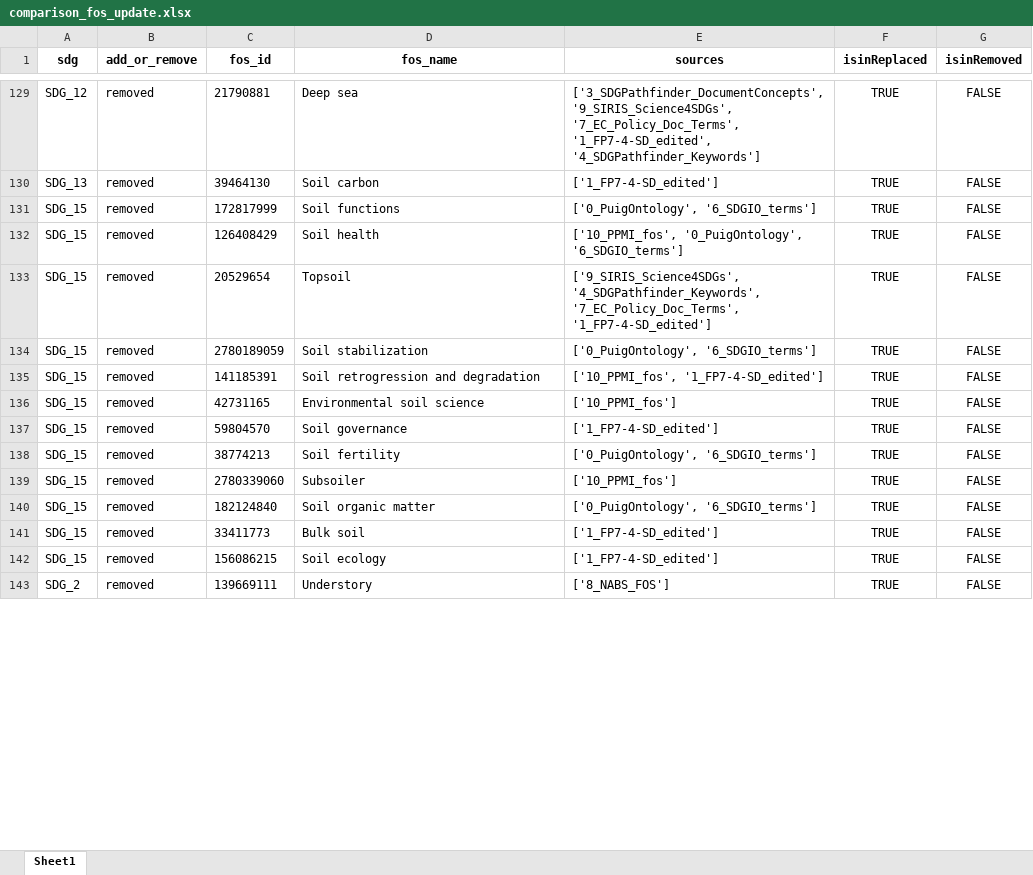
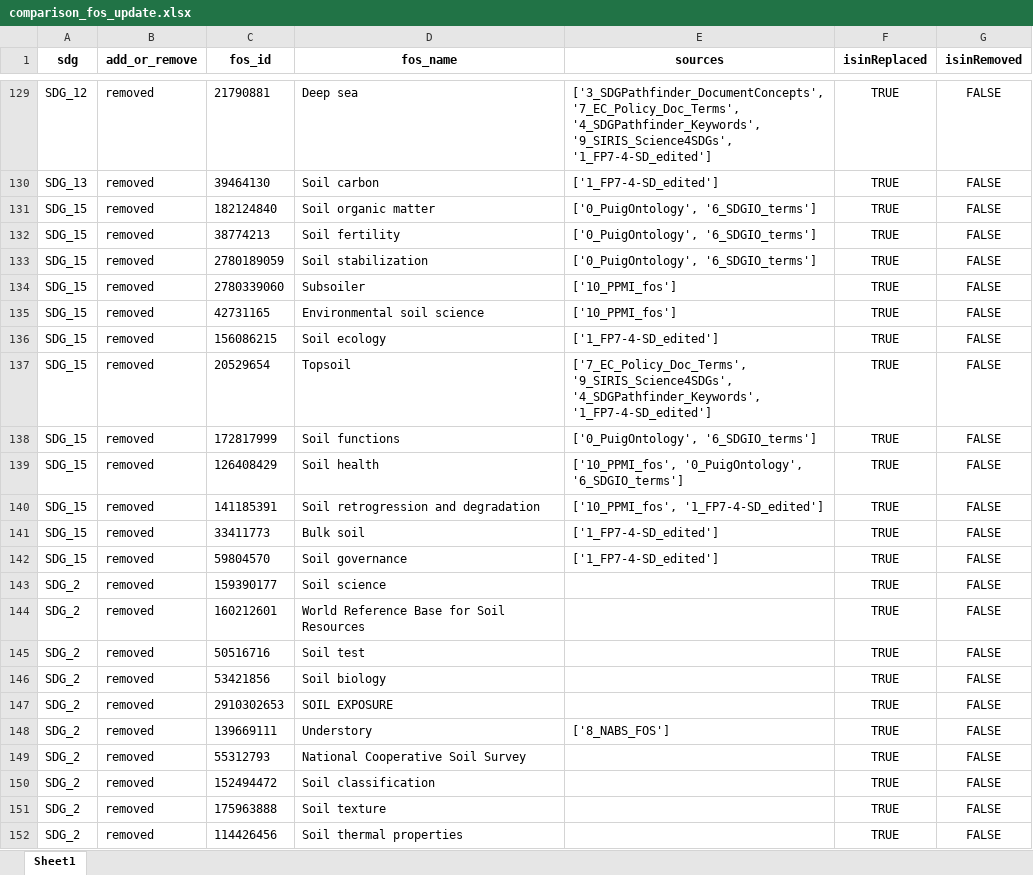
Before and after one commit to TechNote-ai/osdg, an Excel workbook: comparison_fos_update.xlsx, sheet Sheet1, drawn as a sheet; only a part is shown, gaps mark what is left out; values as stored, in another font and other column widths than the file's, no borders; removed rows and columns are numbered as before the commit, all else as after; the diff covers the shown part only; the diff names each change by its address in the sheet, - before the commit and + after, or states it on an @@ line.

Commit message:
v1.1-fix-replace-sorted-processing

```diff
--- a/comparison_fos_update.xlsx (sheet Sheet1)
+++ b/comparison_fos_update.xlsx (sheet Sheet1)
-E129 (sources): ['3_SDGPathfinder_DocumentConcepts', '9_SIRIS_Science4SDGs', '7_EC_Policy_Doc_Terms', '1_FP7-4-SD_edited', '4_SDGPathfinder_Keywords']
+E129 (sources): ['3_SDGPathfinder_DocumentConcepts', '7_EC_Policy_Doc_Terms', '4_SDGPathfinder_Keywords', '9_SIRIS_Science4SDGs', '1_FP7-4-SD_edited']
@@ row 140 moved to row 131: SDG_15 @@
+row 132: SDG_15 | removed | 38774213 | Soil fertility | ['0_PuigOntology', '6_SDGIO_terms'] | TRUE | FALSE
@@ row 134 moved to row 133: SDG_15 @@
+row 134: SDG_15 | removed | 2780339060 | Subsoiler | ['10_PPMI_fos'] | TRUE | FALSE
@@ row 136 moved to row 135: SDG_15 @@
+row 136: SDG_15 | removed | 156086215 | Soil ecology | ['1_FP7-4-SD_edited'] | TRUE | FALSE
+row 137: SDG_15 | removed | 20529654 | Topsoil | ['7_EC_Policy_Doc_Terms', '9_SIRIS_Science4SDGs', '4_SDGPathfinder_Keywords', '1_FP7-4-SD_edited'] | TRUE | FALSE
-row 133: SDG_15 | removed | 20529654 | Topsoil | ['9_SIRIS_Science4SDGs', '4_SDGPathfinder_Keywords', '7_EC_Policy_Doc_Terms', '1_FP7-4-SD_edited'] | TRUE | FALSE
-A143 (sdg): SDG_15
+A143 (sdg): SDG_2
-C143 (fos_id): 38774213
+C143 (fos_id): 159390177
-D143 (fos_name): Soil fertility
+D143 (fos_name): Soil science
-E143 (sources): ['0_PuigOntology', '6_SDGIO_terms']
+E143 (sources): (empty)
+row 144: SDG_2 | removed | 160212601 | World Reference Base for Soil Resources |  | TRUE | FALSE
-A145 (sdg): SDG_15
+A145 (sdg): SDG_2
-C145 (fos_id): 2780339060
+C145 (fos_id): 50516716
-D145 (fos_name): Subsoiler
+D145 (fos_name): Soil test
-E145 (sources): ['10_PPMI_fos']
+E145 (sources): (empty)
-A146 (sdg): SDG_15
+A146 (sdg): SDG_2
-C146 (fos_id): 156086215
+C146 (fos_id): 53421856
-D146 (fos_name): Soil ecology
+D146 (fos_name): Soil biology
-E146 (sources): ['1_FP7-4-SD_edited']
+E146 (sources): (empty)
+row 147: SDG_2 | removed | 2910302653 | SOIL EXPOSURE |  | TRUE | FALSE
+row 149: SDG_2 | removed | 55312793 | National Cooperative Soil Survey |  | TRUE | FALSE
+row 150: SDG_2 | removed | 152494472 | Soil classification |  | TRUE | FALSE
+row 151: SDG_2 | removed | 175963888 | Soil texture |  | TRUE | FALSE
+row 152: SDG_2 | removed | 114426456 | Soil thermal properties |  | TRUE | FALSE
```
Also changed, not shown: 29 added rows, 2 removed rows, 100 moved rows and 14 edited cells elsewhere in this sheet, raw_data/1_replace/ReplacedFOS.xlsx, raw_data/2_remove/RemovedFOS.xlsx, 9 other files.
